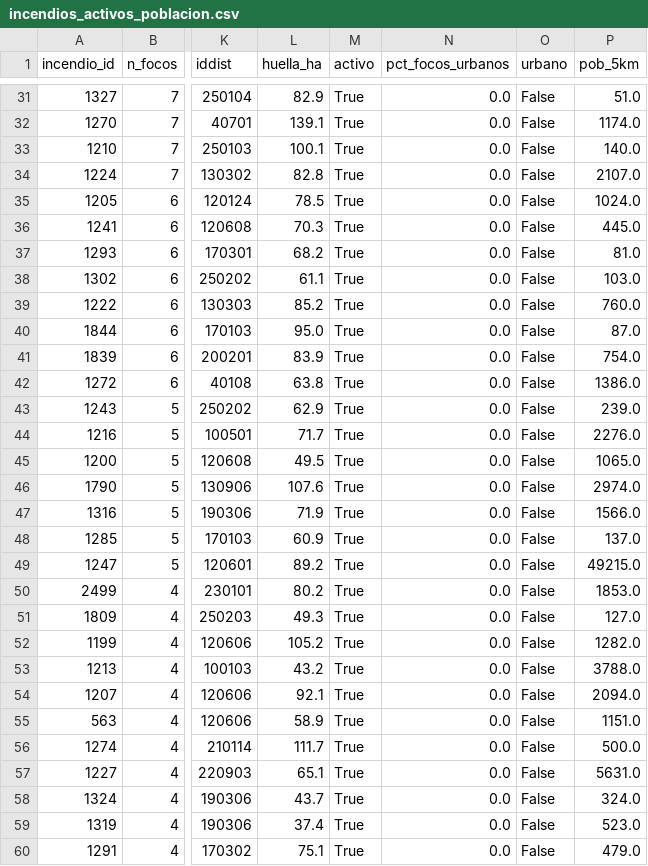
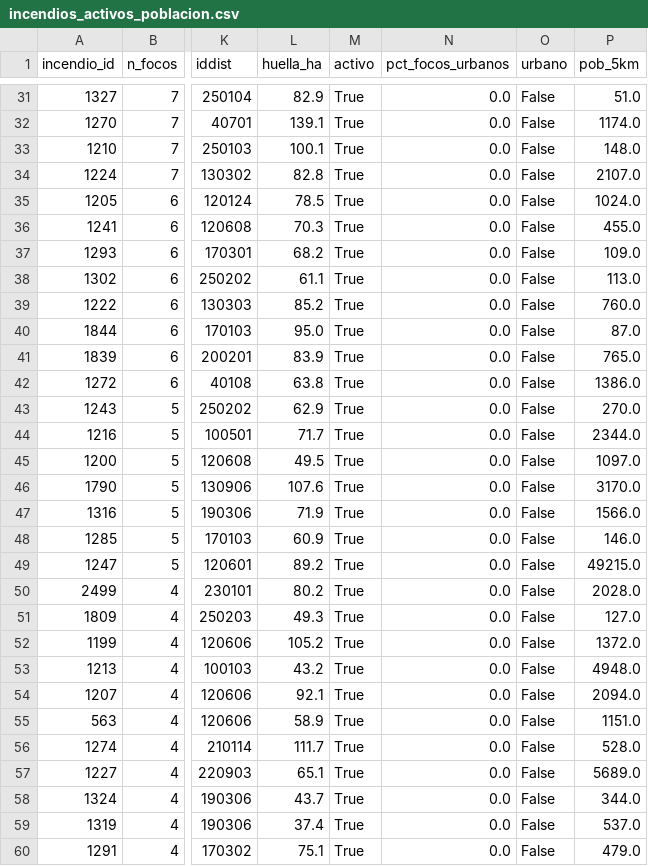
Before and after one commit to AntonioMacedo17/Python_Intermedio_2026, a CSV file: tarea_3_1/datos/procesados/incendios_activos_poblacion.csv, drawn as a sheet; only a part is shown, gaps mark what is left out; the diff covers the shown part only; the diff names each change by its address in the sheet, - before the commit and + after, or states it on an @@ line.

```diff
--- a/tarea_3_1/datos/procesados/incendios_activos_poblacion.csv
+++ b/tarea_3_1/datos/procesados/incendios_activos_poblacion.csv
-P33 (pob_5km): 140.0
+P33 (pob_5km): 148.0
-P36 (pob_5km): 445.0
+P36 (pob_5km): 455.0
-P37 (pob_5km): 81.0
+P37 (pob_5km): 109.0
-P38 (pob_5km): 103.0
+P38 (pob_5km): 113.0
-P41 (pob_5km): 754.0
+P41 (pob_5km): 765.0
-P43 (pob_5km): 239.0
+P43 (pob_5km): 270.0
-P44 (pob_5km): 2276.0
+P44 (pob_5km): 2344.0
-P45 (pob_5km): 1065.0
+P45 (pob_5km): 1097.0
-P46 (pob_5km): 2974.0
+P46 (pob_5km): 3170.0
-P48 (pob_5km): 137.0
+P48 (pob_5km): 146.0
-P50 (pob_5km): 1853.0
+P50 (pob_5km): 2028.0
-P52 (pob_5km): 1282.0
+P52 (pob_5km): 1372.0
-P53 (pob_5km): 3788.0
+P53 (pob_5km): 4948.0
-P56 (pob_5km): 500.0
+P56 (pob_5km): 528.0
-P57 (pob_5km): 5631.0
+P57 (pob_5km): 5689.0
-P58 (pob_5km): 324.0
+P58 (pob_5km): 344.0
-P59 (pob_5km): 523.0
+P59 (pob_5km): 537.0
```
Also changed, not shown: 180 edited cells elsewhere in this file, 6 other files.
